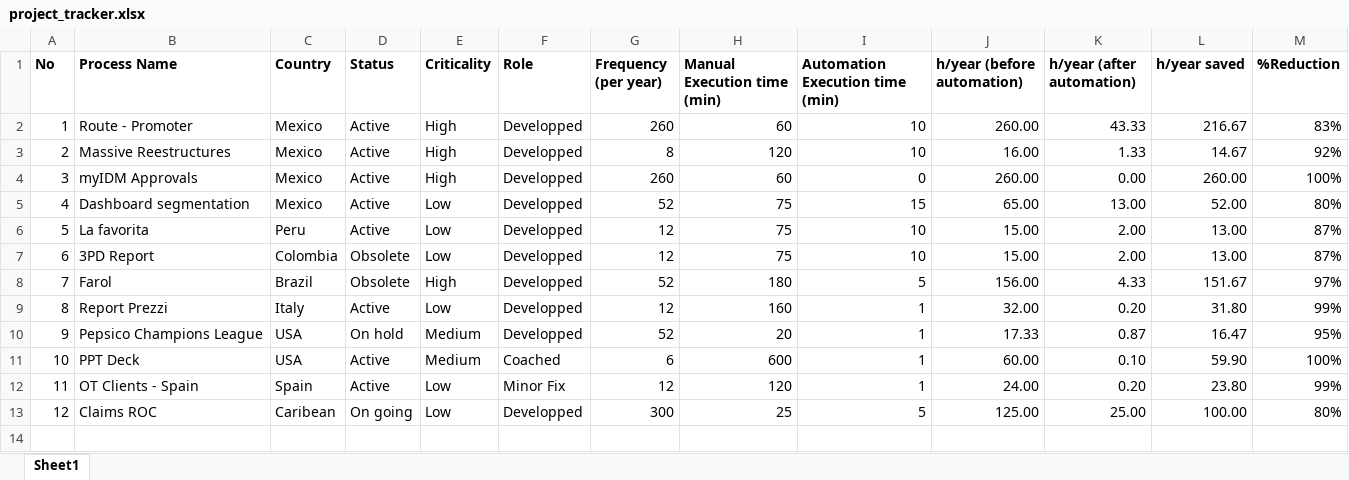
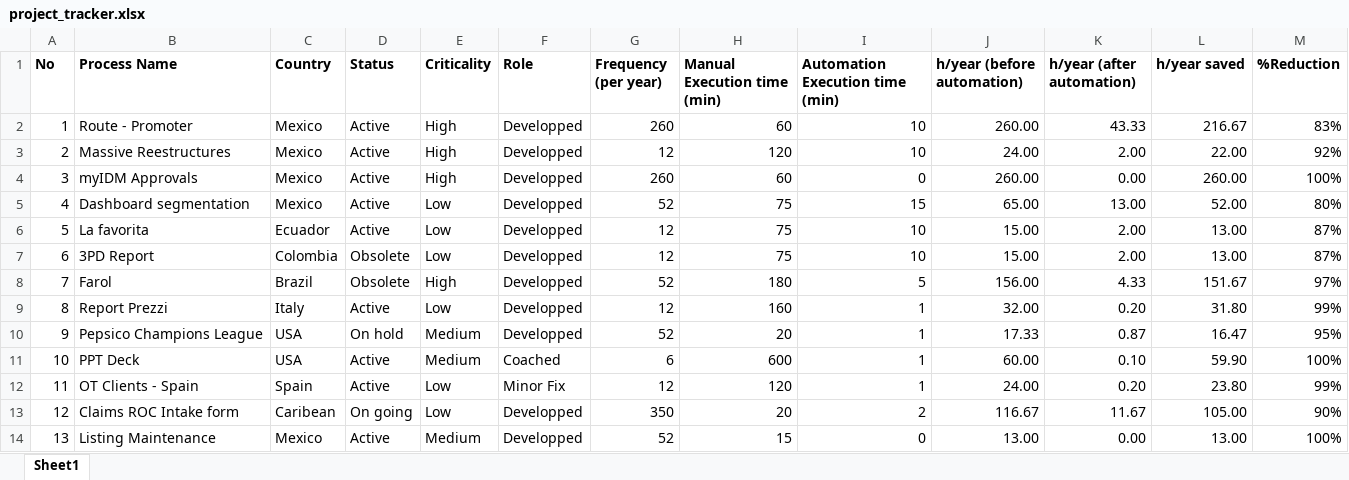
Before and after one commit to JosueHernandez0000/automation-project-tracker, an Excel workbook: data/project_tracker.xlsx, sheet Sheet1, drawn as a sheet; values as stored, in another font and other column widths than the file's, no borders; removed rows and columns are numbered as before the commit, all else as after; the diff names each change by its address in the sheet, - before the commit and + after, or states it on an @@ line.

Commit message:
updated data

```diff
--- a/data/project_tracker.xlsx (sheet Sheet1)
+++ b/data/project_tracker.xlsx (sheet Sheet1)
-G3 (Frequency (per year)): 8
+G3 (Frequency (per year)): 12
-J3 (h/year (before automation)): 16.00
+J3 (h/year (before automation)): 24.00
-K3 (h/year (after automation)): 1.33
+K3 (h/year (after automation)): 2.00
-L3 (h/year saved): 14.67
+L3 (h/year saved): 22.00
-C6 (Country): Peru
+C6 (Country): Ecuador
-row 13: 12 | Claims ROC | Caribean | On going | Low | Developped | 300 | 25 | 5 | 125.00 | 25.00 | 100.00 | 80%
+row 13: 12 | Claims ROC Intake form | Caribean | On going | Low | Developped | 350 | 20 | 2 | 116.67 | 11.67 | 105.00 | 90%
+row 14: 13 | Listing Maintenance | Mexico | Active | Medium | Developped | 52 | 15 | 0 | 13.00 | 0.00 | 13.00 | 100%
```
Also changed, not shown: 1 other file.
